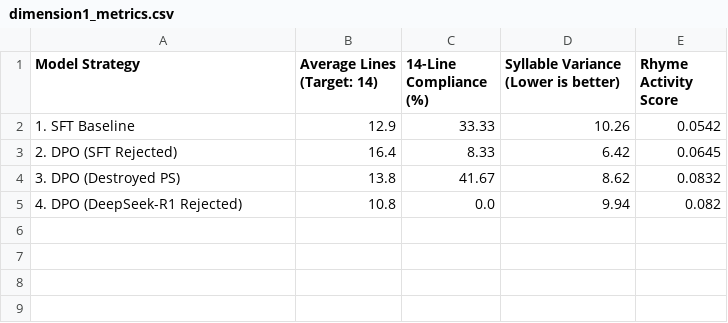
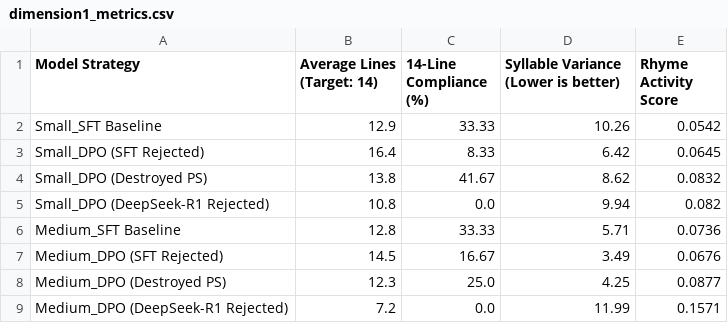
Before and after one commit to zhuiguang49/MicroP-GPT, a CSV file: evaluation_results/dimension1_metrics.csv, drawn as a sheet.

```diff
--- a/evaluation_results/dimension1_metrics.csv
+++ b/evaluation_results/dimension1_metrics.csv
@@ -1,5 +1,9 @@
 Model Strategy,Average Lines (Target: 14),14-Line Compliance (%),Syllable Variance (Lower is better),Rhyme Activity Score
-1. SFT Baseline,12.9,33.33,10.26,0.0542
-2. DPO (SFT Rejected),16.4,8.33,6.42,0.0645
-3. DPO (Destroyed PS),13.8,41.67,8.62,0.0832
-4. DPO (DeepSeek-R1 Rejected),10.8,0.0,9.94,0.082
+Small_SFT Baseline,12.9,33.33,10.26,0.0542
+Small_DPO (SFT Rejected),16.4,8.33,6.42,0.0645
+Small_DPO (Destroyed PS),13.8,41.67,8.62,0.0832
+Small_DPO (DeepSeek-R1 Rejected),10.8,0.0,9.94,0.082
+Medium_SFT Baseline,12.8,33.33,5.71,0.0736
+Medium_DPO (SFT Rejected),14.5,16.67,3.49,0.0676
+Medium_DPO (Destroyed PS),12.3,25.0,4.25,0.0877
+Medium_DPO (DeepSeek-R1 Rejected),7.2,0.0,11.99,0.1571
```
Also changed, not shown: evaluation_results/llm_judge_audit_details.csv, 38 other files.
